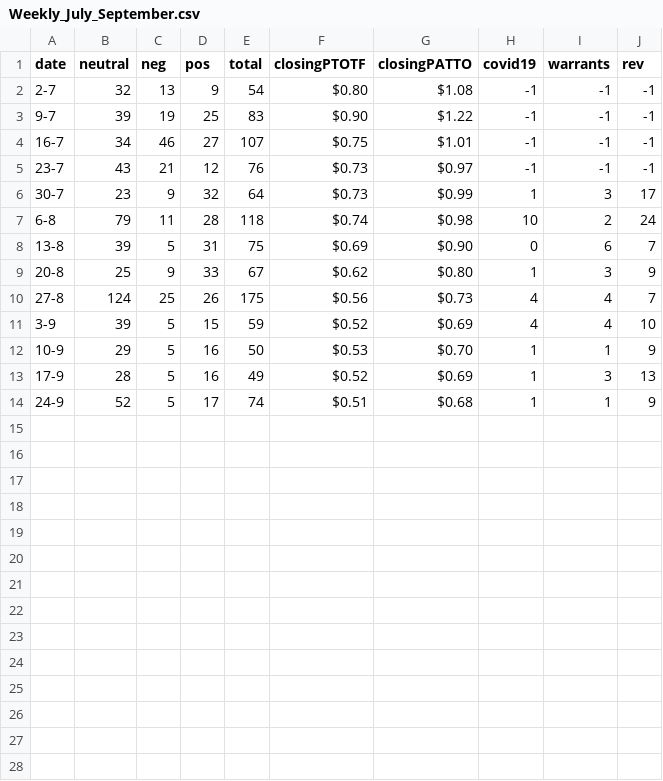
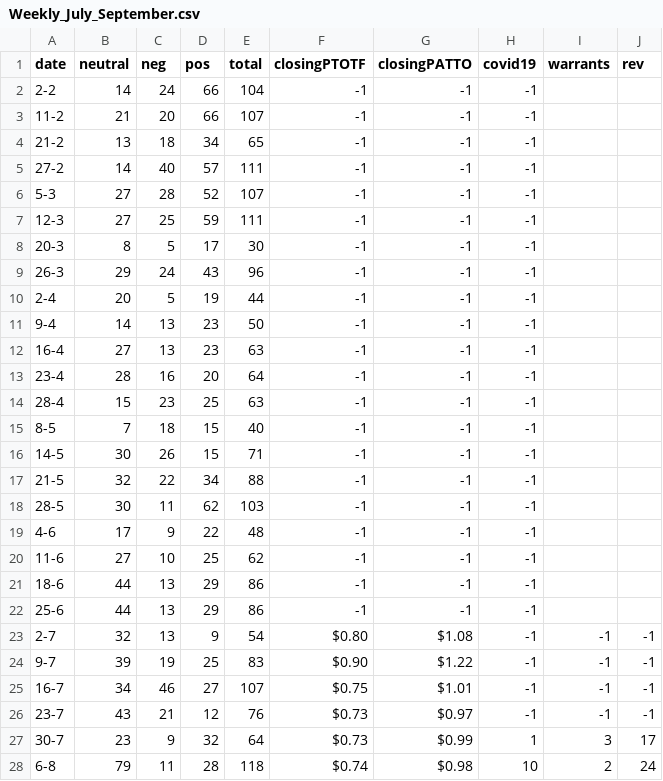
Before and after one commit to alexanderdyan/PatOne, a CSV file: data/Weekly_July_September.csv, drawn as a sheet; only a part is shown; the shorter side is filled out with more unchanged rows; the diff names each change by its address in the sheet, - before the commit and + after, or states it on an @@ line.

Commit message:
full dataset

```diff
--- a/data/Weekly_July_September.csv
+++ b/data/Weekly_July_September.csv
+row 2: 2-2 | 14 | 24 | 66 | 104 | -1 | -1 | -1
+row 3: 11-2 | 21 | 20 | 66 | 107 | -1 | -1 | -1
+row 4: 21-2 | 13 | 18 | 34 | 65 | -1 | -1 | -1
+row 5: 27-2 | 14 | 40 | 57 | 111 | -1 | -1 | -1
+row 6: 5-3 | 27 | 28 | 52 | 107 | -1 | -1 | -1
+row 7: 12-3 | 27 | 25 | 59 | 111 | -1 | -1 | -1
+row 8: 20-3 | 8 | 5 | 17 | 30 | -1 | -1 | -1
+row 9: 26-3 | 29 | 24 | 43 | 96 | -1 | -1 | -1
+row 10: 2-4 | 20 | 5 | 19 | 44 | -1 | -1 | -1
+row 11: 9-4 | 14 | 13 | 23 | 50 | -1 | -1 | -1
+row 12: 16-4 | 27 | 13 | 23 | 63 | -1 | -1 | -1
+row 13: 23-4 | 28 | 16 | 20 | 64 | -1 | -1 | -1
+row 14: 28-4 | 15 | 23 | 25 | 63 | -1 | -1 | -1
+row 15: 8-5 | 7 | 18 | 15 | 40 | -1 | -1 | -1
+row 16: 14-5 | 30 | 26 | 15 | 71 | -1 | -1 | -1
+row 17: 21-5 | 32 | 22 | 34 | 88 | -1 | -1 | -1
+row 18: 28-5 | 30 | 11 | 62 | 103 | -1 | -1 | -1
+row 19: 4-6 | 17 | 9 | 22 | 48 | -1 | -1 | -1
+row 20: 11-6 | 27 | 10 | 25 | 62 | -1 | -1 | -1
+row 21: 18-6 | 44 | 13 | 29 | 86 | -1 | -1 | -1
+row 22: 25-6 | 44 | 13 | 29 | 86 | -1 | -1 | -1
```
